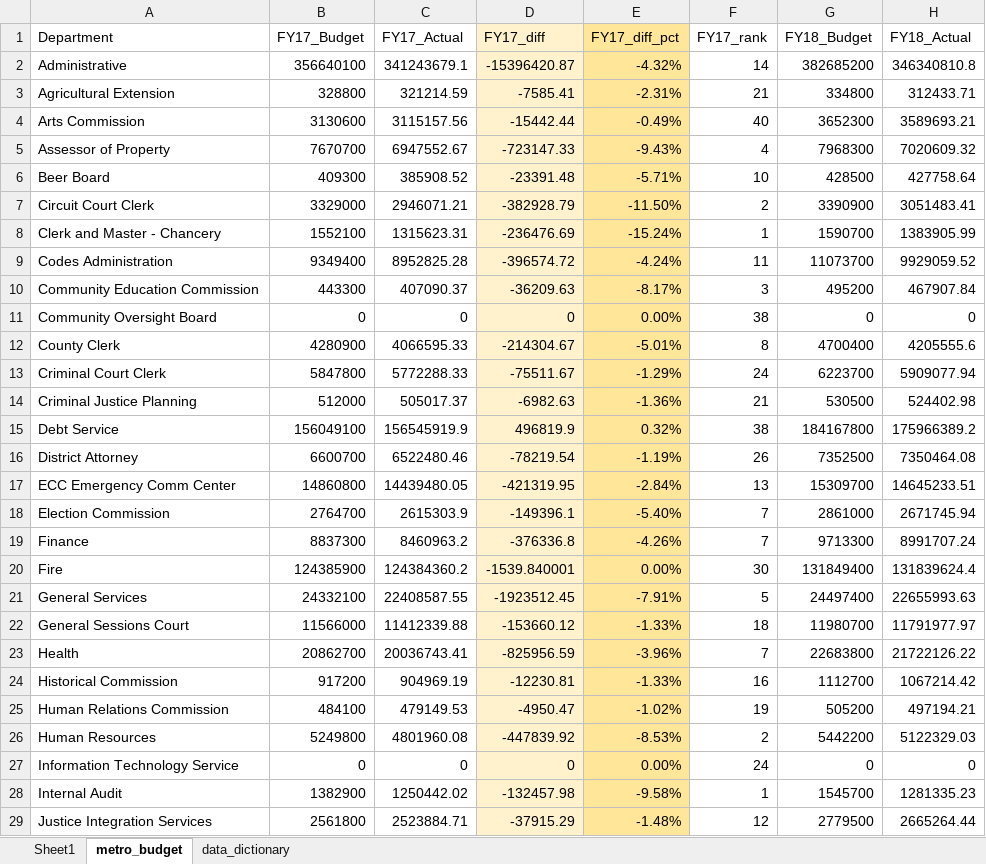
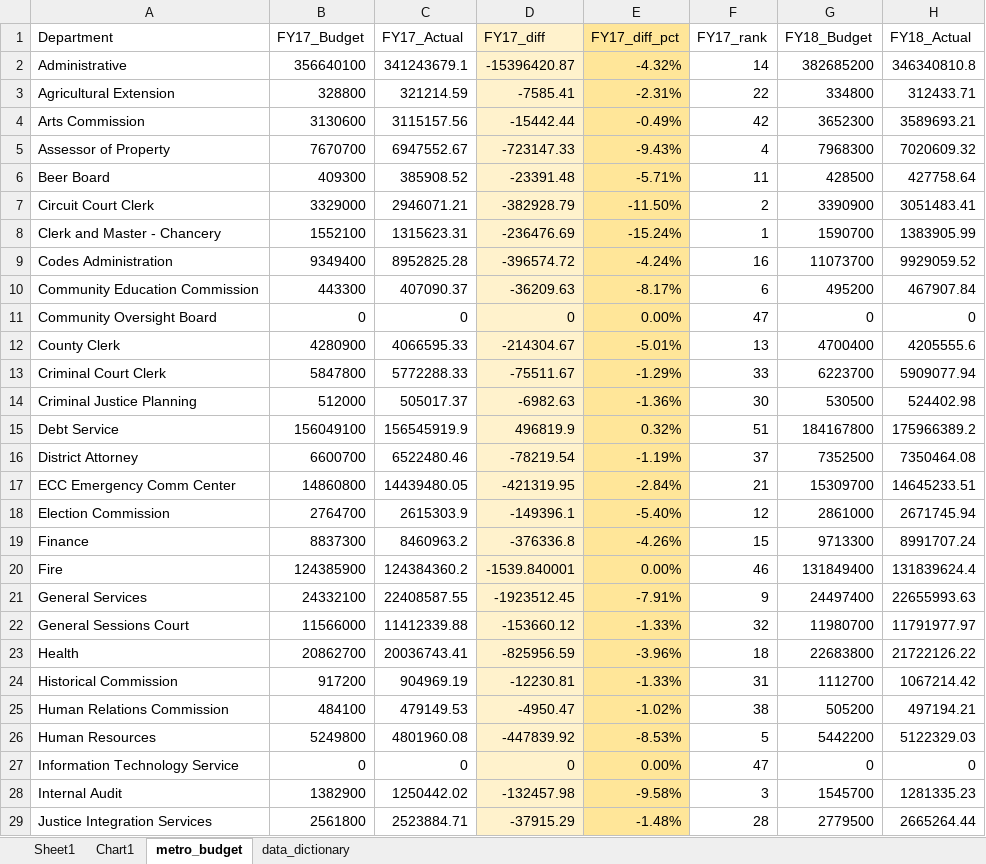
Before and after one commit to NSS-Data-Analytics-Cohort-14/lookups-da14-vena3, an Excel workbook: metro_budget_exercise.xlsx, sheet metro_budget, drawn as a sheet; only a part is shown; values as stored, in another font and other column widths than the file's, no borders; charts and pictures and conditional formats not drawn; the diff covers the shown part only; the diff names each change by its address in the sheet, - before the commit and + after, or states it on an @@ line.

```diff
--- a/metro_budget_exercise.xlsx (sheet metro_budget)
+++ b/metro_budget_exercise.xlsx (sheet metro_budget)
+sheet tab: Chart1
-F3 (FY17_rank): 21
+F3 (FY17_rank): 22
-F4 (FY17_rank): 40
+F4 (FY17_rank): 42
-F6 (FY17_rank): 10
+F6 (FY17_rank): 11
-F9 (FY17_rank): 11
+F9 (FY17_rank): 16
-F10 (FY17_rank): 3
+F10 (FY17_rank): 6
-F11 (FY17_rank): 38
+F11 (FY17_rank): 47
-F12 (FY17_rank): 8
+F12 (FY17_rank): 13
-F13 (FY17_rank): 24
+F13 (FY17_rank): 33
-F14 (FY17_rank): 21
+F14 (FY17_rank): 30
-F15 (FY17_rank): 38
+F15 (FY17_rank): 51
-F16 (FY17_rank): 26
+F16 (FY17_rank): 37
-F17 (FY17_rank): 13
+F17 (FY17_rank): 21
-F18 (FY17_rank): 7
+F18 (FY17_rank): 12
-F19 (FY17_rank): 7
+F19 (FY17_rank): 15
-F20 (FY17_rank): 30
+F20 (FY17_rank): 46
-F21 (FY17_rank): 5
+F21 (FY17_rank): 9
-F22 (FY17_rank): 18
+F22 (FY17_rank): 32
-F23 (FY17_rank): 7
+F23 (FY17_rank): 18
-F24 (FY17_rank): 16
+F24 (FY17_rank): 31
-F25 (FY17_rank): 19
+F25 (FY17_rank): 38
-F26 (FY17_rank): 2
+F26 (FY17_rank): 5
-F27 (FY17_rank): 24
+F27 (FY17_rank): 47
-F28 (FY17_rank): 1
+F28 (FY17_rank): 3
-F29 (FY17_rank): 12
+F29 (FY17_rank): 28
```
Also changed, not shown: 6 added rows, 6 removed rows and 30 edited cells elsewhere in this sheet, formulas that keep their value, charts or pictures.
